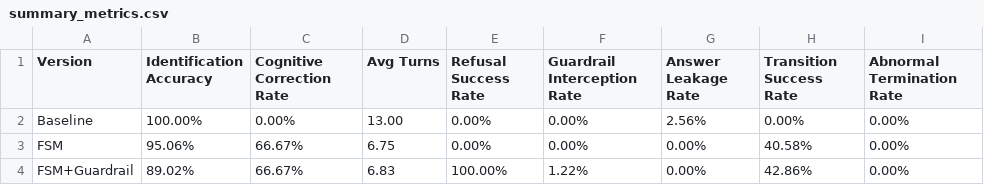
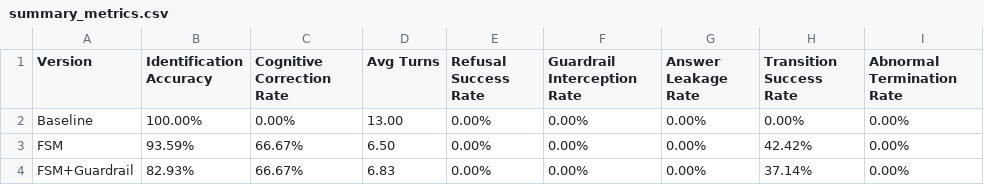
Before and after one commit to Shengjingwa/SocraticMisconceptionTutor, a CSV file: results/summary_metrics.csv, drawn as a sheet.

```diff
--- a/results/summary_metrics.csv
+++ b/results/summary_metrics.csv
@@ -1,4 +1,4 @@
 Version,Identification Accuracy,Cognitive Correction Rate,Avg Turns,Refusal Success Rate,Guardrail Interception Rate,Answer Leakage Rate,Transition Success Rate,Abnormal Termination Rate
-Baseline,100.00%,0.00%,13.00,0.00%,0.00%,2.56%,0.00%,0.00%
-FSM,95.06%,66.67%,6.75,0.00%,0.00%,0.00%,40.58%,0.00%
-FSM+Guardrail,89.02%,66.67%,6.83,100.00%,1.22%,0.00%,42.86%,0.00%
+Baseline,100.00%,0.00%,13.00,0.00%,0.00%,0.00%,0.00%,0.00%
+FSM,93.59%,66.67%,6.50,0.00%,0.00%,0.00%,42.42%,0.00%
+FSM+Guardrail,82.93%,66.67%,6.83,0.00%,0.00%,0.00%,37.14%,0.00%
```
Also changed, not shown: results/manual_audit.csv, 5 other files.
